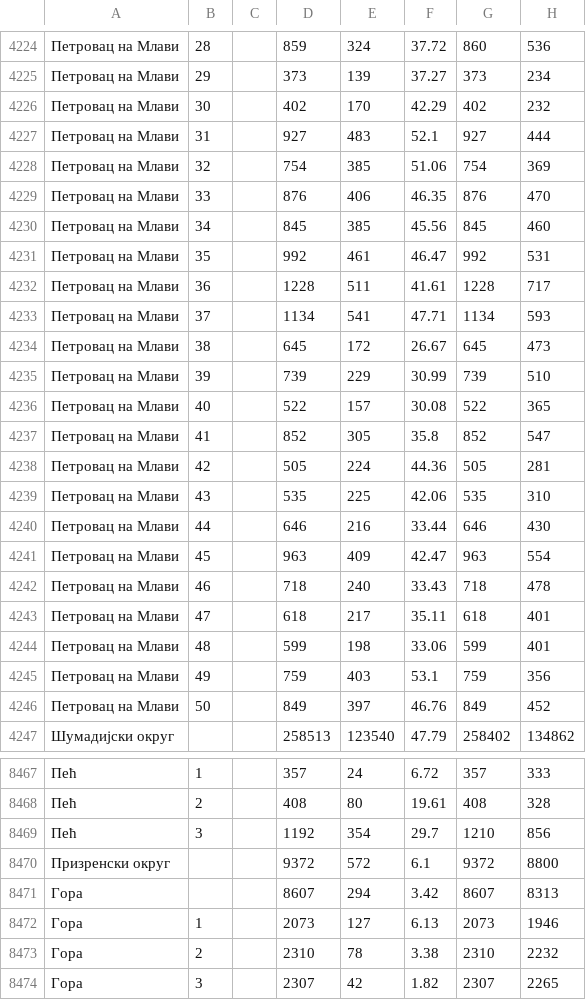
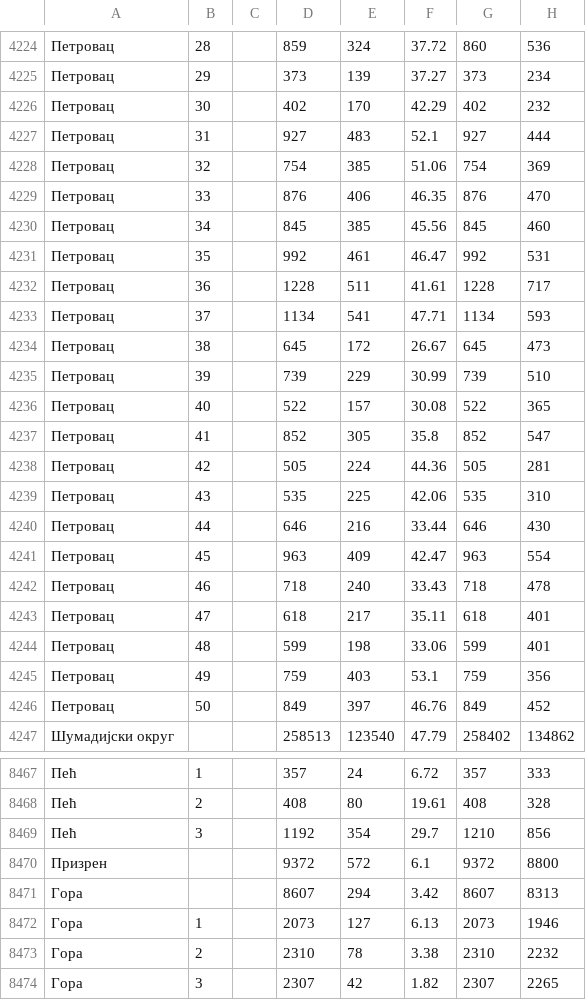
Before and after one commit to crtarsorg/data-centar, a CSV file: data/izbori2/predsjednicki/2012-maja-drugi.csv, drawn as a sheet; only a part is shown, gaps mark what is left out; the diff covers the shown part only; the diff names each change by its address in the sheet, - before the commit and + after, or states it on an @@ line.

```diff
--- a/data/izbori2/predsjednicki/2012-maja-drugi.csv
+++ b/data/izbori2/predsjednicki/2012-maja-drugi.csv
-A4224:A4246: Петровац на Млави
+A4224:A4246: Петровац
-A8470: Призренски округ
+A8470: Призрен
```
Also changed, not shown: 28 edited cells elsewhere in this file, data/izbori2/predsjednicki/2002-decembar-drugi.csv, 14 other files.
